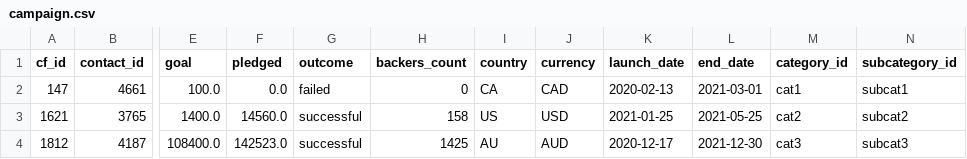
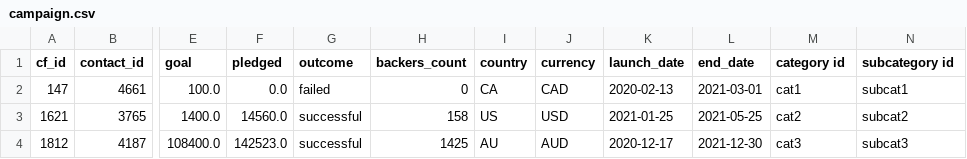
Before and after one commit to jjc55/Project-2, a CSV file: campaign.csv, drawn as a sheet; only a part is shown, gaps mark what is left out; the diff names each change by its address in the sheet, - before the commit and + after, or states it on an @@ line.

```diff
--- a/campaign.csv
+++ b/campaign.csv
-M1: category_id
+M1: category id
-N1: subcategory_id
+N1: subcategory id
```
Also changed, not shown: 1 other file.
